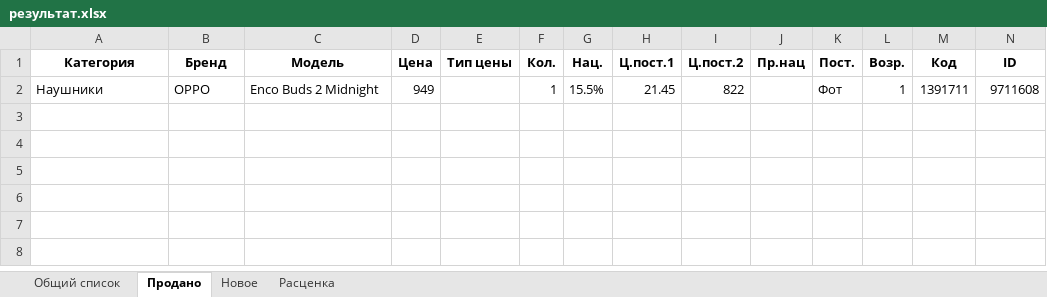
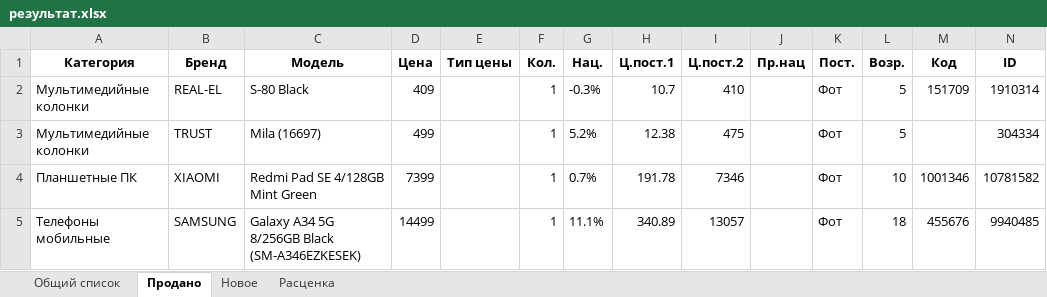
Before and after one commit to doranvlad/sold_and_new, an Excel workbook: files/результат.xlsx, sheet Продано, drawn as a sheet; values as stored, in another font and other column widths than the file's, no borders; removed rows and columns are numbered as before the commit, all else as after; the diff names each change by its address in the sheet, - before the commit and + after, or states it on an @@ line.

```diff
--- a/files/результат.xlsx (sheet Продано)
+++ b/files/результат.xlsx (sheet Продано)
-row 2: Наушники | OPPO | Enco Buds 2 Midnight | 949 |  | 1 | 15.5% | 21.45 | 822 |  | Фот | 1 | 1391711 | 9711608
+row 2: Мультимедийные колонки | REAL-EL | S-80 Black | 409 |  | 1 | -0.3% | 10.7 | 410 |  | Фот | 5 | 151709 | 1910314
+row 3: Мультимедийные колонки | TRUST | Mila (16697) | 499 |  | 1 | 5.2% | 12.38 | 475 |  | Фот | 5 |  | 304334
+row 4: Планшетные ПК | XIAOMI | Redmi Pad SE 4/128GB Mint Green | 7399 |  | 1 | 0.7% | 191.78 | 7346 |  | Фот | 10 | 1001346 | 10781582
+row 5: Телефоны мобильные | SAMSUNG | Galaxy A34 5G 8/256GB Black (SM-A346EZKESEK) | 14499 |  | 1 | 11.1% | 340.89 | 13057 |  | Фот | 18 | 455676 | 9940485
```
Also changed, not shown: sheet Общий список, sheet Новое, sheet Расценка, 4 other files.
